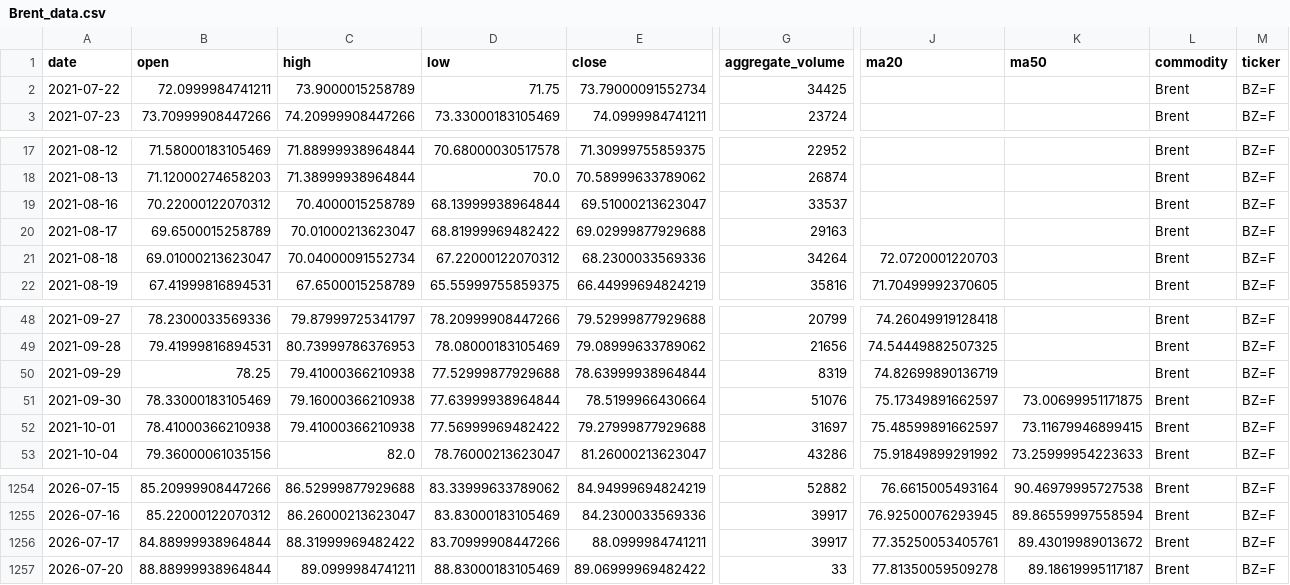
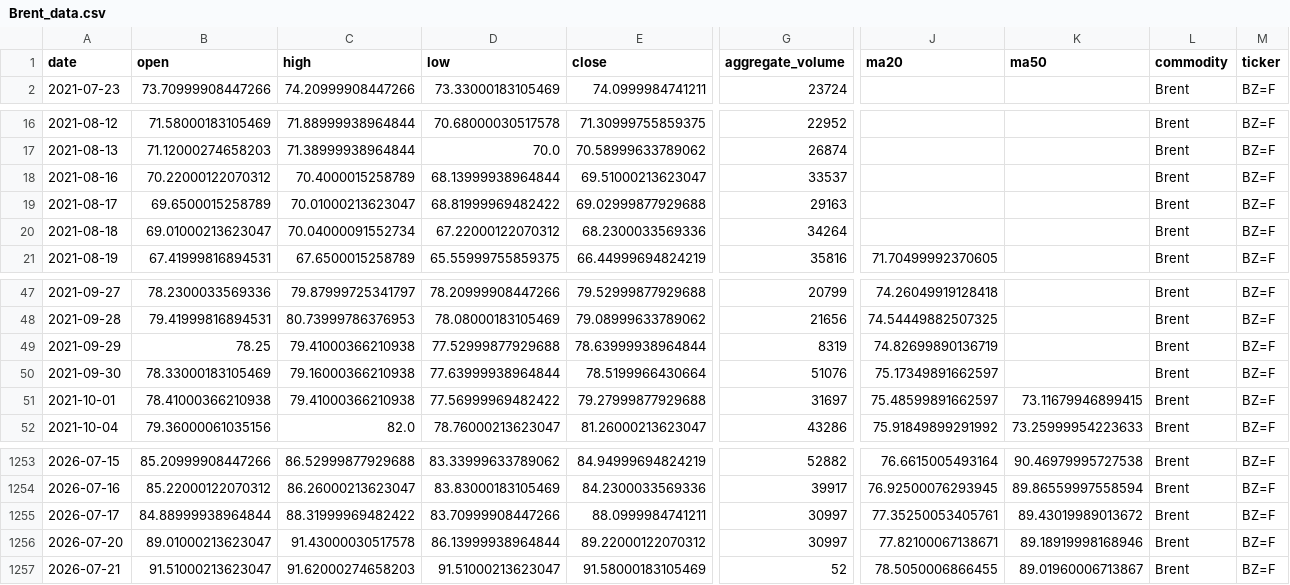
Before and after one commit to jjch1986/price-chart-site, a CSV file: data/Brent_data.csv, drawn as a sheet; only a part is shown, gaps mark what is left out; removed rows and columns are numbered as before the commit, all else as after; rows hold the shown columns only; the diff names each change by its address in the sheet, - before the commit and + after, or states it on an @@ line.

```diff
--- a/data/Brent_data.csv
+++ b/data/Brent_data.csv
-row 2: 2021-07-22 | 72.0999984741211 | 73.9000015258789 | 71.75 | 73.79000091552734 | 34425 |  |  | Brent | BZ=F
-J20 (ma20): 72.0720001220703
+J20 (ma20): (empty)
-K50 (ma50): 73.00699951171875
+K50 (ma50): (empty)
-G1255 (aggregate_volume): 39917
+G1255 (aggregate_volume): 30997
-B1256 (open): 88.88999938964844
+B1256 (open): 89.01000213623047
-C1256 (high): 89.0999984741211
+C1256 (high): 91.43000030517578
-D1256 (low): 88.83000183105469
+D1256 (low): 86.13999938964844
-E1256 (close): 89.06999969482422
+E1256 (close): 89.22000122070312
-G1256 (aggregate_volume): 33
+G1256 (aggregate_volume): 30997
-J1256 (ma20): 77.81350059509278
+J1256 (ma20): 77.82100067138671
-K1256 (ma50): 89.18619995117187
+K1256 (ma50): 89.18919998168946
+row 1257: 2026-07-21 | 91.51000213623047 | 91.62000274658203 | 91.51000213623047 | 91.58000183105469 | 52 | 78.5050006866455 | 89.01960006713867 | Brent | BZ=F
```
Also changed, not shown: data/Bitcoin_data.csv, data/Coffee_data.csv, 21 other files.
